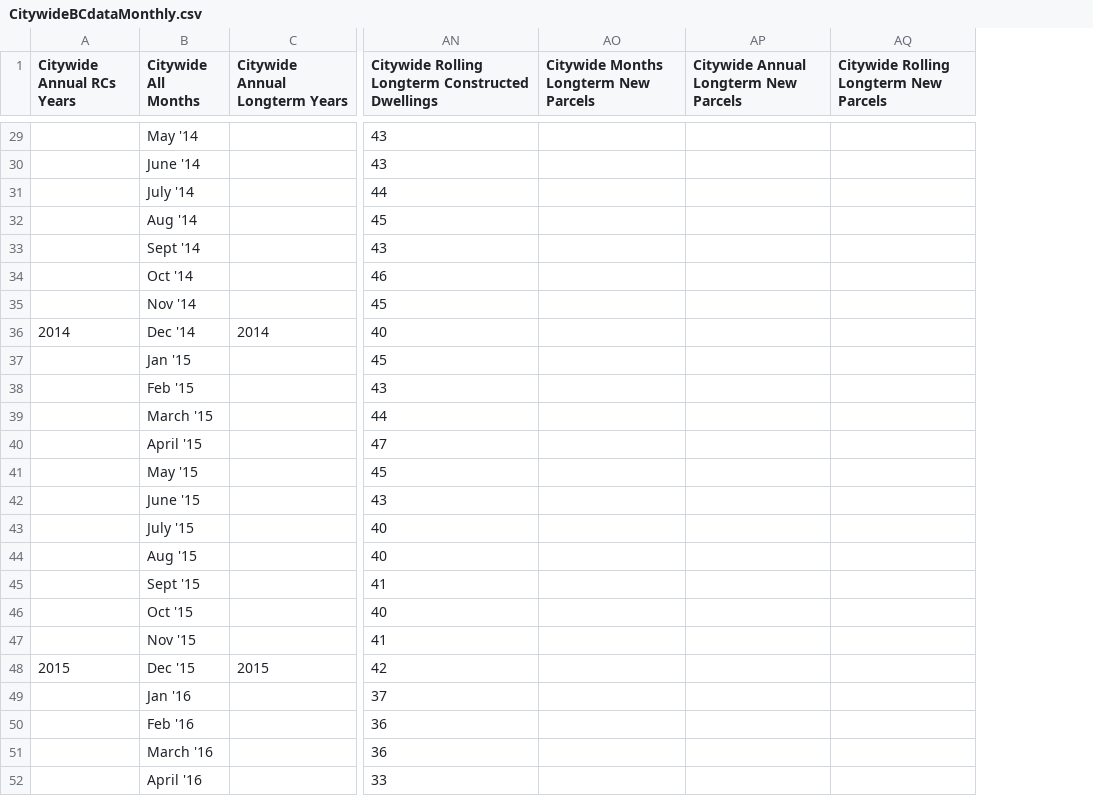
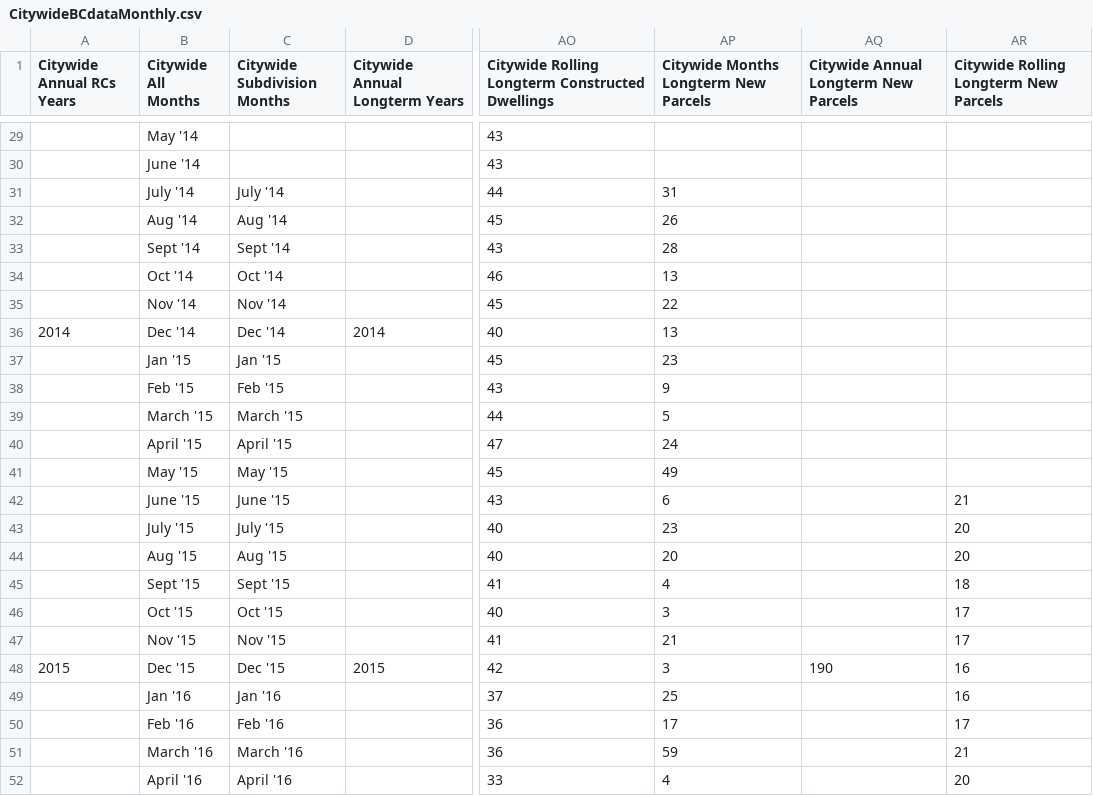
Before and after one commit to wccdigital/graphs, a CSV file: data/CitywideBCdataMonthly.csv, drawn as a sheet; only a part is shown, gaps mark what is left out; addresses are those after the commit; the diff covers the shown part only; the diff names each change by its address in the sheet, - before the commit and + after, or states it on an @@ line.

Commit message:
Add files via upload

```diff
--- a/data/CitywideBCdataMonthly.csv
+++ b/data/CitywideBCdataMonthly.csv
+column C (Citywide Subdivision Months), rows 31-52: July '14 | Aug '14 | Sept '14 | Oct '14 | Nov '14 | Dec '14 | Jan '15 | Feb '15 | March '15 | April '15 | May '15 | June '15 | July '15 | Aug '15 | Sept '15 | Oct '15 | Nov '15 | Dec '15 | Jan '16 | Feb '16 | March '16 | April '16
-AP31: (empty)
+AP31: 31
-AP32: (empty)
+AP32: 26
-AP33: (empty)
+AP33: 28
-AP34: (empty)
+AP34: 13
-AP35: (empty)
+AP35: 22
-AP36: (empty)
+AP36: 13
-AP37: (empty)
+AP37: 23
-AP38: (empty)
+AP38: 9
-AP39: (empty)
+AP39: 5
-AP40: (empty)
+AP40: 24
-AP41: (empty)
+AP41: 49
-AP42: (empty)
+AP42: 6
-AR42: (empty)
+AR42: 21
-AP43: (empty)
+AP43: 23
-AR43:AR44: (empty)
+AR43:AR44: 20
-AP44: (empty)
+AP44: 20
-AP45: (empty)
+AP45: 4
-AR45: (empty)
+AR45: 18
-AP46: (empty)
+AP46: 3
-AR46:AR47: (empty)
+AR46:AR47: 17
-AP47: (empty)
+AP47: 21
-AP48: (empty)
+AP48: 3
-AQ48: (empty)
+AQ48: 190
-AR48:AR49: (empty)
+AR48:AR49: 16
-AP49: (empty)
+AP49: 25
-AP50: (empty)
+AP50: 17
-AR50: (empty)
+AR50: 17
-AP51: (empty)
+AP51: 59
-AR51: (empty)
+AR51: 21
-AP52: (empty)
+AP52: 4
-AR52: (empty)
+AR52: 20
```
Also changed, not shown: 17 edited cells elsewhere in this file.
